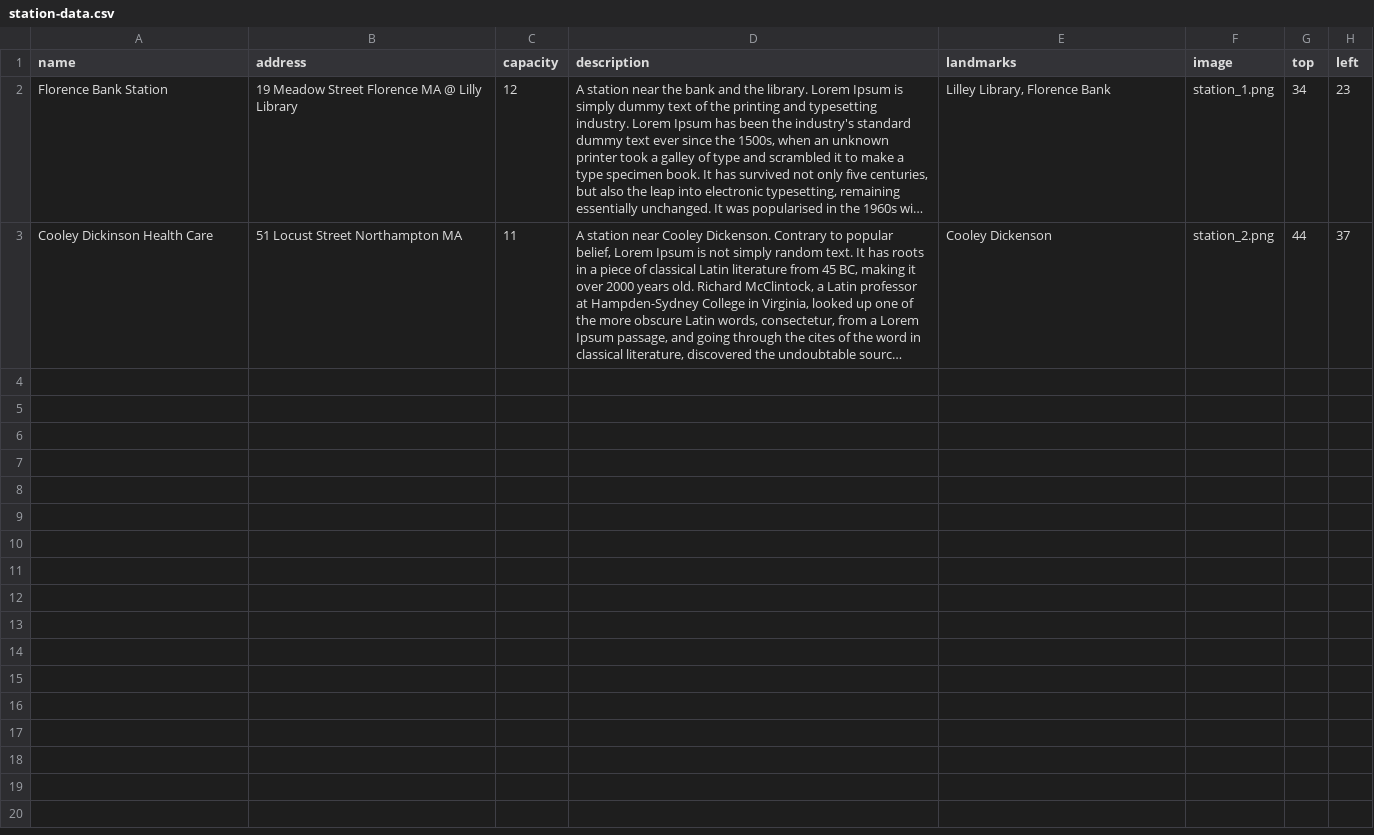
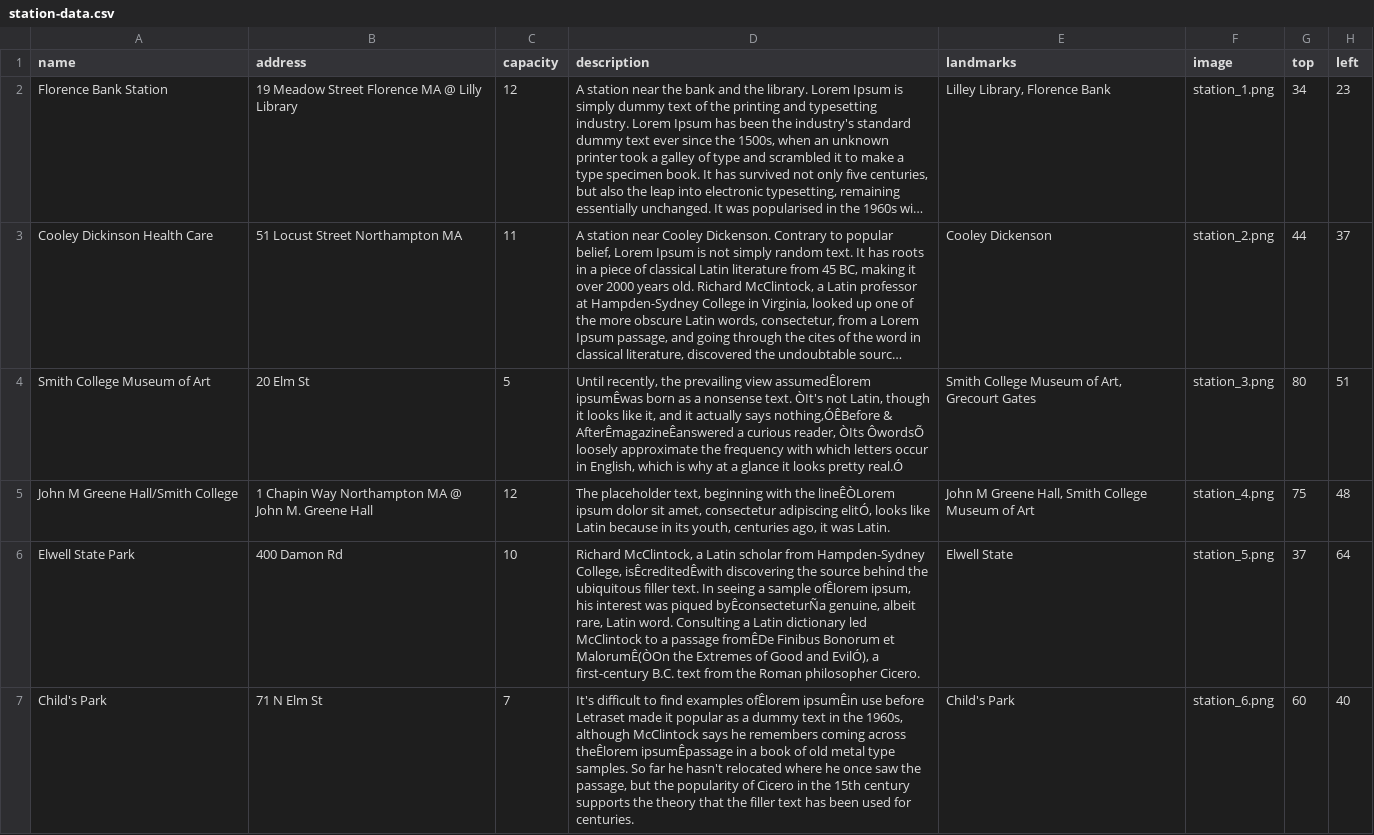
Before and after one commit to deadroxy/valetbike, a CSV file: notes/station-data.csv, drawn as a sheet; long unchanged cells end in …; the diff names each change by its address in the sheet, - before the commit and + after, or states it on an @@ line.

```diff
--- a/notes/station-data.csv
+++ b/notes/station-data.csv
+row 4: Smith College Museum of Art | 20 Elm St | 5 | Until recently, the prevailing view assumedÊlorem ipsumÊwas born as a nonsense text. ÒIt's not Latin, though it looks like it, and it actually says nothing,ÓÊBefore & AfterÊmagazineÊanswered a curious reader, ÒIts ÔwordsÕ loosely approximate the frequency with which letters occur in English, which is why at a glance it looks pretty real.Ó | Smith College Museum of Art, Grecourt Gates | station_3.png | 80 | 51
+row 5: John M Greene Hall/Smith College | 1 Chapin Way Northampton MA @ John M. Greene Hall | 12 | The placeholder text, beginning with the lineÊÒLorem ipsum dolor sit amet, consectetur adipiscing elitÓ, looks like Latin because in its youth, centuries ago, it was Latin. | John M Greene Hall, Smith College Museum of Art | station_4.png | 75 | 48
+row 6: Elwell State Park | 400 Damon Rd | 10 | Richard McClintock, a Latin scholar from Hampden-Sydney College, isÊcreditedÊwith discovering the source behind the ubiquitous filler text. In seeing a sample ofÊlorem ipsum, his interest was piqued byÊconsecteturÑa genuine, albeit rare, Latin word. Consulting a Latin dictionary led McClintock to a passage fromÊDe Finibus Bonorum et MalorumÊ(ÒOn the Extremes of Good and EvilÓ), a first-century B.C. text from the Roman philosopher Cicero. | Elwell State | station_5.png | 37 | 64
+row 7: Child's Park | 71 N Elm St | 7 | It's difficult to find examples ofÊlorem ipsumÊin use before Letraset made it popular as a dummy text in the 1960s, although McClintock says he remembers coming across theÊlorem ipsumÊpassage in a book of old metal type samples. So far he hasn't relocated where he once saw the passage, but the popularity of Cicero in the 15th century supports the theory that the filler text has been used for centuries. | Child's Park | station_6.png | 60 | 40
```
Also changed, not shown: notes/ride-data.csv, 9 other files.
